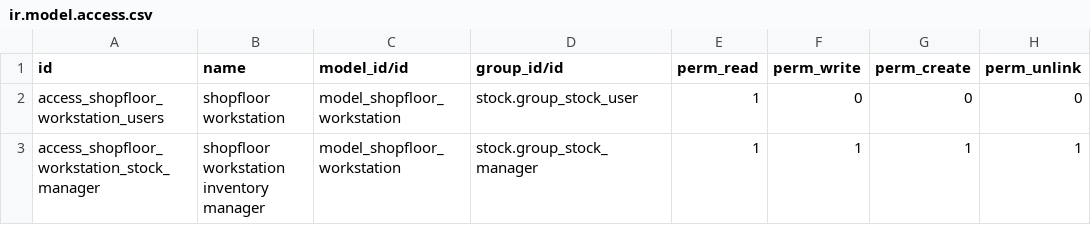
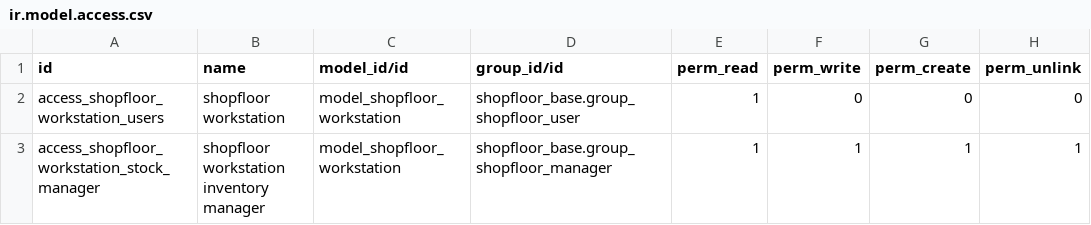
Before and after one commit to OCA/wms, a CSV file: shopfloor_workstation/security/ir.model.access.csv, drawn as a sheet.

Commit message:
sf_workstation: fix ACL

```diff
--- a/shopfloor_workstation/security/ir.model.access.csv
+++ b/shopfloor_workstation/security/ir.model.access.csv
@@ -1,3 +1,3 @@
 "id","name","model_id/id","group_id/id","perm_read","perm_write","perm_create","perm_unlink"
-"access_shopfloor_workstation_users","shopfloor workstation","model_shopfloor_workstation","stock.group_stock_user",1,0,0,0
-"access_shopfloor_workstation_stock_manager","shopfloor workstation inventory manager","model_shopfloor_workstation","stock.group_stock_manager",1,1,1,1
+"access_shopfloor_workstation_users","shopfloor workstation","model_shopfloor_workstation","shopfloor_base.group_shopfloor_user",1,0,0,0
+"access_shopfloor_workstation_stock_manager","shopfloor workstation inventory manager","model_shopfloor_workstation","shopfloor_base.group_shopfloor_manager",1,1,1,1
```
